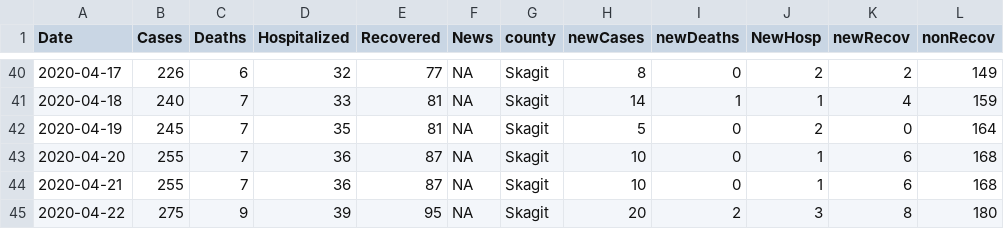
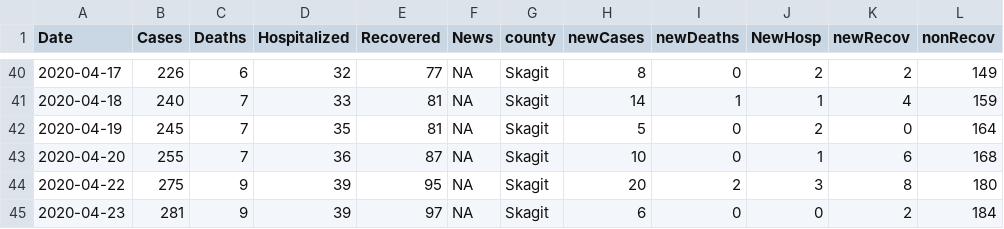
Before and after one commit to skagitstats/covid-19, a CSV file: data/skagit_valley_covid_counts.csv, drawn as a sheet; only a part is shown, gaps mark what is left out.

```diff
--- a/data/skagit_valley_covid_counts.csv
+++ b/data/skagit_valley_covid_counts.csv
@@ -43,3 +43,3 @@ Date,Cases,Deaths,Hospitalized,Recovered,News,county,newCases,newDeaths,NewHosp,
 2020-04-20,255,7,36,87,NA,Skagit,10,0,1,6,168
-2020-04-21,255,7,36,87,NA,Skagit,10,0,1,6,168
 2020-04-22,275,9,39,95,NA,Skagit,20,2,3,8,180
+2020-04-23,281,9,39,97,NA,Skagit,6,0,0,2,184
```
Also changed, not shown: 1 other file.
